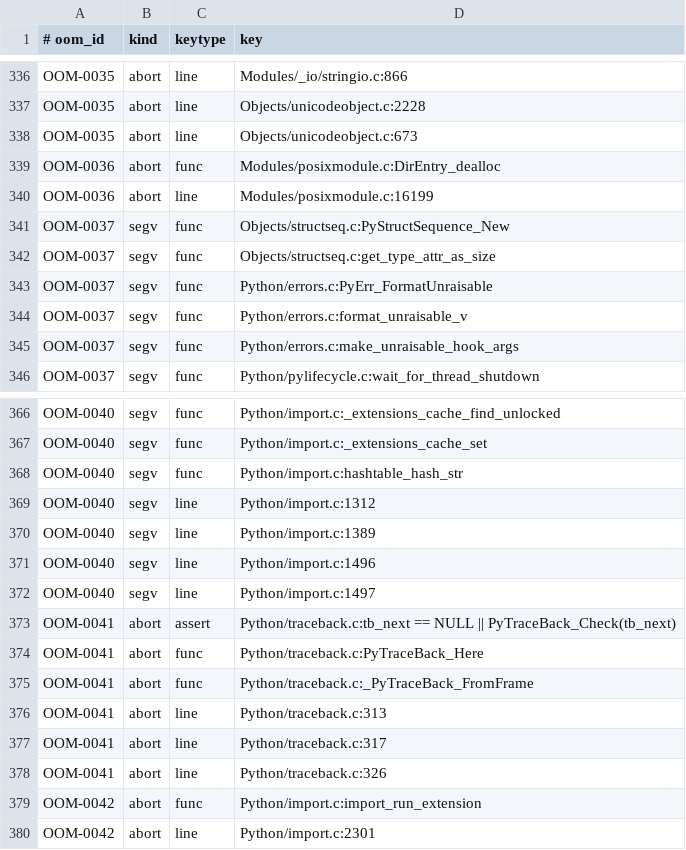
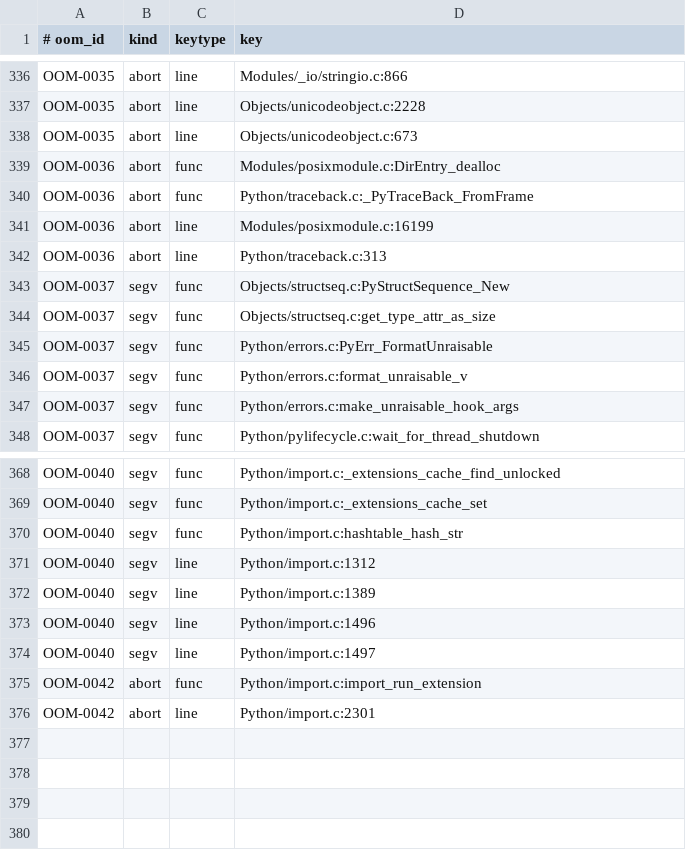
Before and after one commit to devdanzin/cpython-oom-findings, a TSV file: catalog/known_sites.tsv, drawn as a sheet; only a part is shown, gaps mark what is left out.

```diff
--- a/catalog/known_sites.tsv
+++ b/catalog/known_sites.tsv
@@ -339,3 +339,5 @@ OOM-0035	abort	line	Objects/unicodeobject.c:673
 OOM-0036	abort	func	Modules/posixmodule.c:DirEntry_dealloc
+OOM-0036	abort	func	Python/traceback.c:_PyTraceBack_FromFrame
 OOM-0036	abort	line	Modules/posixmodule.c:16199
+OOM-0036	abort	line	Python/traceback.c:313
 OOM-0037	segv	func	Objects/structseq.c:PyStructSequence_New
@@ -372,8 +374,2 @@ OOM-0040	segv	line	Python/import.c:1496
 OOM-0040	segv	line	Python/import.c:1497
-OOM-0041	abort	assert	Python/traceback.c:tb_next == NULL || PyTraceBack_Check(tb_next)
-OOM-0041	abort	func	Python/traceback.c:PyTraceBack_Here
-OOM-0041	abort	func	Python/traceback.c:_PyTraceBack_FromFrame
-OOM-0041	abort	line	Python/traceback.c:313
-OOM-0041	abort	line	Python/traceback.c:317
-OOM-0041	abort	line	Python/traceback.c:326
 OOM-0042	abort	func	Python/import.c:import_run_extension
```
Also changed, not shown: 7 other files.
